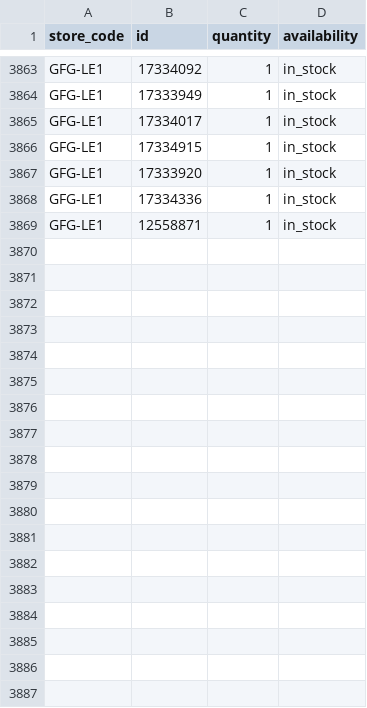
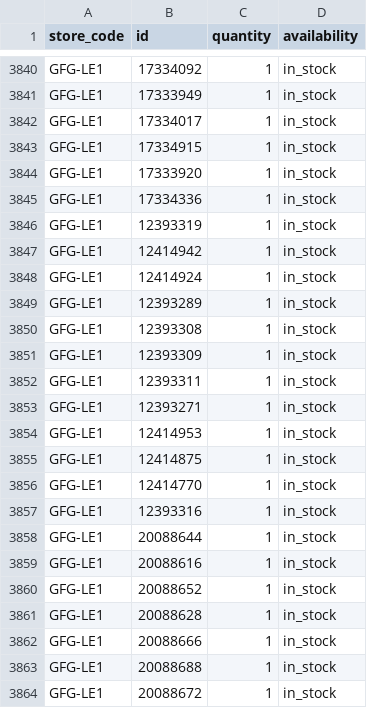
Before and after one commit to Geekmagic1983/gfg-local-inventory, a TSV file: docs/local-inventory.tsv, drawn as a sheet; only a part is shown, gaps mark what is left out; the shorter side is filled out with more unchanged rows; the diff covers the shown part only.

```diff
--- a/docs/local-inventory.tsv
+++ b/docs/local-inventory.tsv
@@ -3868 +3845,20 @@ GFG-LE1	17333920	1	in_stock
 GFG-LE1	17334336	1	in_stock
+GFG-LE1	12393319	1	in_stock
+GFG-LE1	12414942	1	in_stock
+GFG-LE1	12414924	1	in_stock
+GFG-LE1	12393289	1	in_stock
+GFG-LE1	12393308	1	in_stock
+GFG-LE1	12393309	1	in_stock
+GFG-LE1	12393311	1	in_stock
+GFG-LE1	12393271	1	in_stock
+GFG-LE1	12414953	1	in_stock
+GFG-LE1	12414875	1	in_stock
+GFG-LE1	12414770	1	in_stock
+GFG-LE1	12393316	1	in_stock
+GFG-LE1	20088644	1	in_stock
+GFG-LE1	20088616	1	in_stock
+GFG-LE1	20088652	1	in_stock
+GFG-LE1	20088628	1	in_stock
+GFG-LE1	20088666	1	in_stock
+GFG-LE1	20088688	1	in_stock
+GFG-LE1	20088672	1	in_stock
```
Also changed, not shown: 6 added rows, 5 removed rows and 10 moved rows elsewhere in this file.
